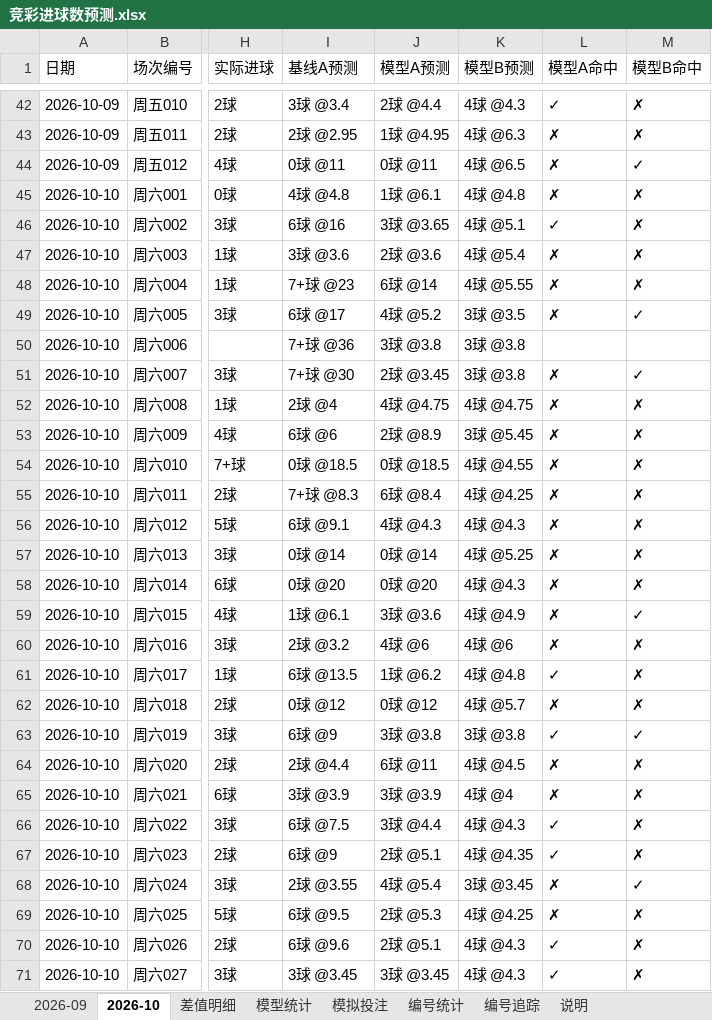
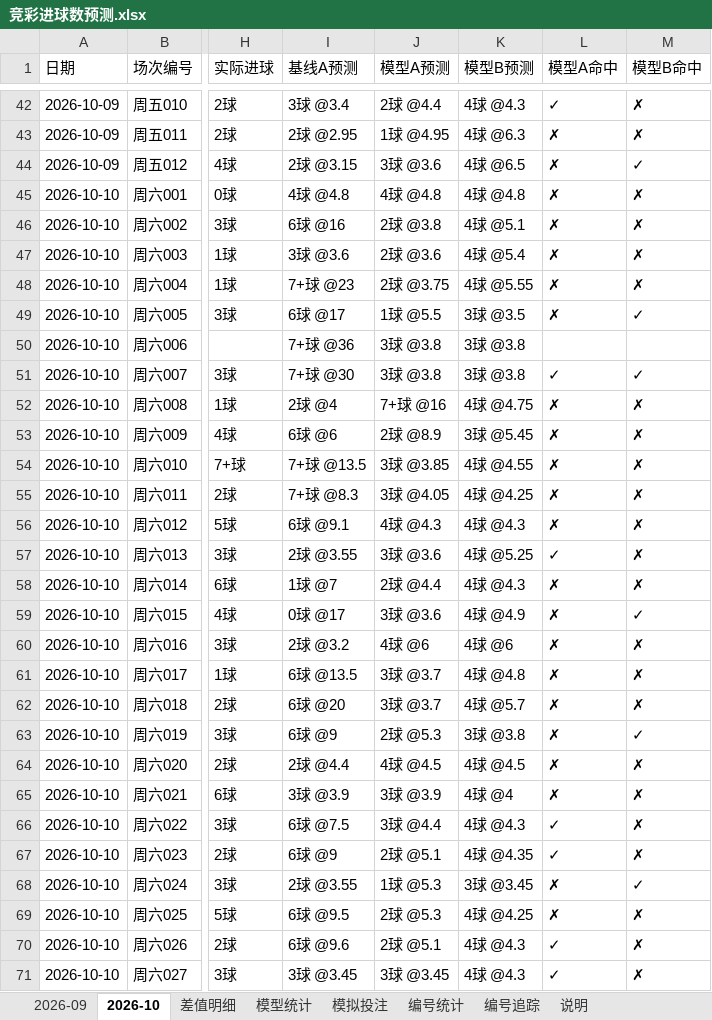
Before and after one commit to chuangyuyu/jingcai, an Excel workbook: docs/excel/竞彩进球数预测.xlsx, sheet 2026-10, drawn as a sheet; only a part is shown, gaps mark what is left out; values as stored, in another font and other column widths than the file's, no cell formats; the diff covers the shown part only; the diff names each change by its address in the sheet, - before the commit and + after, or states it on an @@ line.

```diff
--- a/docs/excel/竞彩进球数预测.xlsx (sheet 2026-10)
+++ b/docs/excel/竞彩进球数预测.xlsx (sheet 2026-10)
-I44 (基线A预测): 0球 @11
+I44 (基线A预测): 2球 @3.15
-J44 (模型A预测): 0球 @11
+J44 (模型A预测): 3球 @3.6
-J45 (模型A预测): 1球 @6.1
+J45 (模型A预测): 4球 @4.8
-J46 (模型A预测): 3球 @3.65
+J46 (模型A预测): 2球 @3.8
-L46 (模型A命中): ✓
+L46 (模型A命中): ✗
-J48 (模型A预测): 6球 @14
+J48 (模型A预测): 2球 @3.75
-J49 (模型A预测): 4球 @5.2
+J49 (模型A预测): 1球 @5.5
-J51 (模型A预测): 2球 @3.45
+J51 (模型A预测): 3球 @3.8
-L51 (模型A命中): ✗
+L51 (模型A命中): ✓
-J52 (模型A预测): 4球 @4.75
+J52 (模型A预测): 7+球 @16
-I54 (基线A预测): 0球 @18.5
+I54 (基线A预测): 7+球 @13.5
-J54 (模型A预测): 0球 @18.5
+J54 (模型A预测): 3球 @3.85
-J55 (模型A预测): 6球 @8.4
+J55 (模型A预测): 3球 @4.05
-I57 (基线A预测): 0球 @14
+I57 (基线A预测): 2球 @3.55
-J57 (模型A预测): 0球 @14
+J57 (模型A预测): 3球 @3.6
-L57 (模型A命中): ✗
+L57 (模型A命中): ✓
-I58 (基线A预测): 0球 @20
+I58 (基线A预测): 1球 @7
-J58 (模型A预测): 0球 @20
+J58 (模型A预测): 2球 @4.4
-I59 (基线A预测): 1球 @6.1
+I59 (基线A预测): 0球 @17
-J61 (模型A预测): 1球 @6.2
+J61 (模型A预测): 3球 @3.7
-L61 (模型A命中): ✓
+L61 (模型A命中): ✗
-I62 (基线A预测): 0球 @12
+I62 (基线A预测): 6球 @20
-J62 (模型A预测): 0球 @12
+J62 (模型A预测): 3球 @3.7
-J63 (模型A预测): 3球 @3.8
+J63 (模型A预测): 2球 @5.3
-L63 (模型A命中): ✓
+L63 (模型A命中): ✗
-J64 (模型A预测): 6球 @11
+J64 (模型A预测): 4球 @4.5
-J68 (模型A预测): 4球 @5.4
+J68 (模型A预测): 1球 @5.3
```
Also changed, not shown: 35 edited cells elsewhere in this sheet, sheet 差值明细, sheet 模拟投注, sheet 模型统计, sheet 说明, cell formats, 21 other files.
